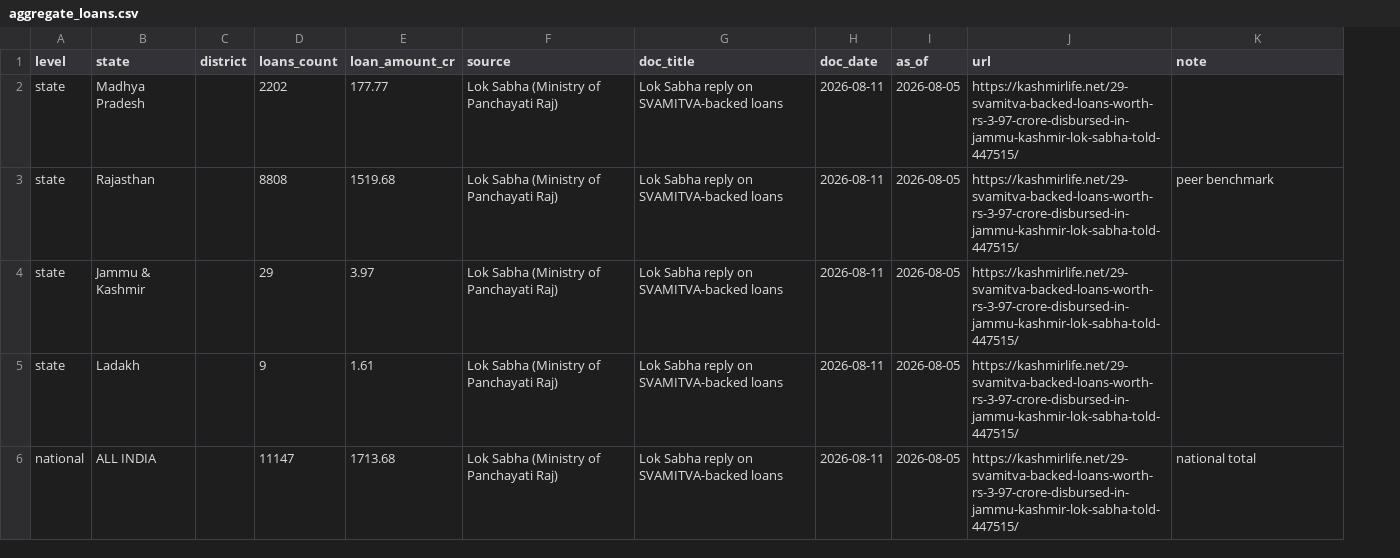
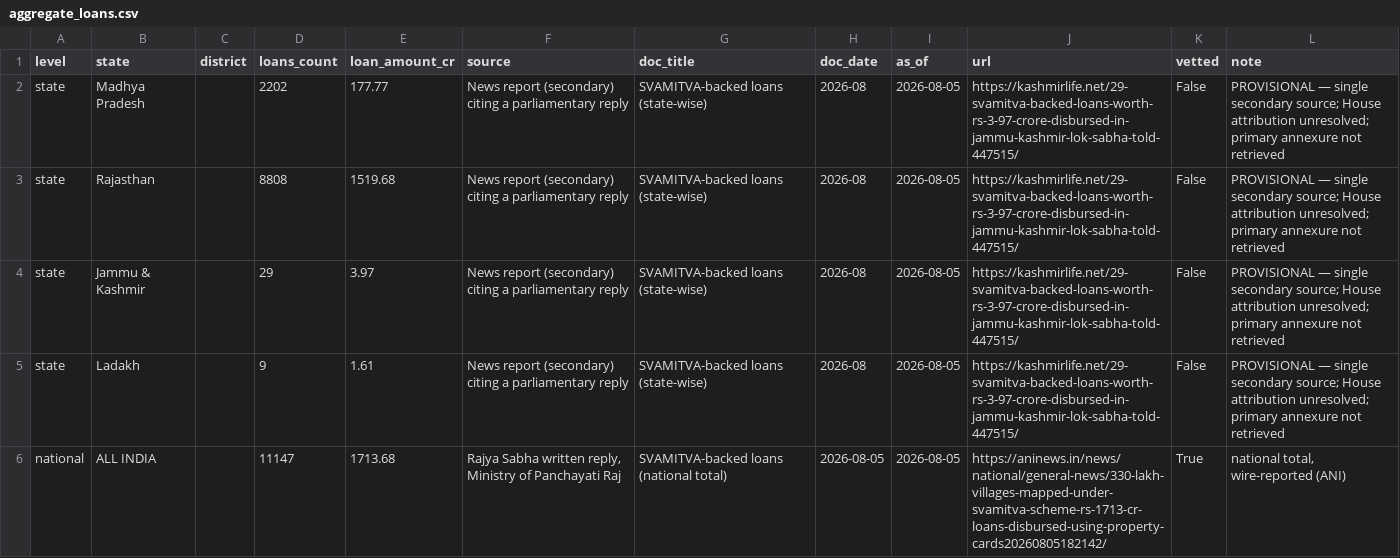
Before and after one commit to SpongeBobCircleShort/svamitva-collateral-audit, a CSV file: data/aggregate_loans.csv, drawn as a sheet; addresses are those after the commit; the diff names each change by its address in the sheet, - before the commit and + after, or states it on an @@ line.

```diff
--- a/data/aggregate_loans.csv
+++ b/data/aggregate_loans.csv
+column K (vetted), rows 2-6: False | False | False | False | True
-F2:F5 (source): Lok Sabha (Ministry of Panchayati Raj)
+F2:F5 (source): News report (secondary) citing a parliamentary reply
-G2:G5 (doc_title): Lok Sabha reply on SVAMITVA-backed loans
+G2:G5 (doc_title): SVAMITVA-backed loans (state-wise)
-H2:H5 (doc_date): 2026-08-11
+H2:H5 (doc_date): 2026-08
-L2 (note): (empty)
+L2 (note): PROVISIONAL — single secondary source; House attribution unresolved; primary annexure not retrieved
-L3 (note): peer benchmark
+L3 (note): PROVISIONAL — single secondary source; House attribution unresolved; primary annexure not retrieved
-L4:L5 (note): (empty)
+L4:L5 (note): PROVISIONAL — single secondary source; House attribution unresolved; primary annexure not retrieved
-F6 (source): Lok Sabha (Ministry of Panchayati Raj)
+F6 (source): Rajya Sabha written reply, Ministry of Panchayati Raj
-G6 (doc_title): Lok Sabha reply on SVAMITVA-backed loans
+G6 (doc_title): SVAMITVA-backed loans (national total)
-H6 (doc_date): 2026-08-11
+H6 (doc_date): 2026-08-05
-J6 (url): https://kashmirlife.net/29-svamitva-backed-loans-worth-rs-3-97-crore-disbursed-in-jammu-kashmir-lok-sabha-told-447515/
+J6 (url): https://aninews.in/news/national/general-news/330-lakh-villages-mapped-under-svamitva-scheme-rs-1713-cr-loans-disbursed-using-property-cards20260805182142/
-L6 (note): national total
+L6 (note): national total, wire-reported (ANI)
```
Also changed, not shown: 6 other files.
